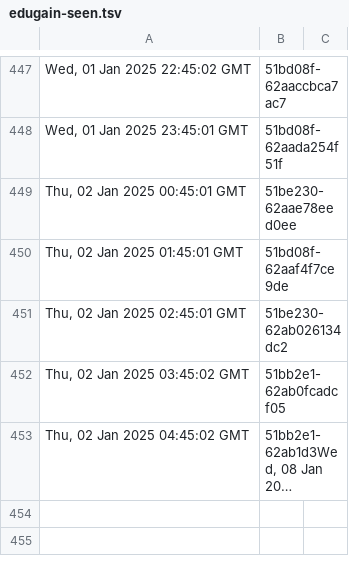
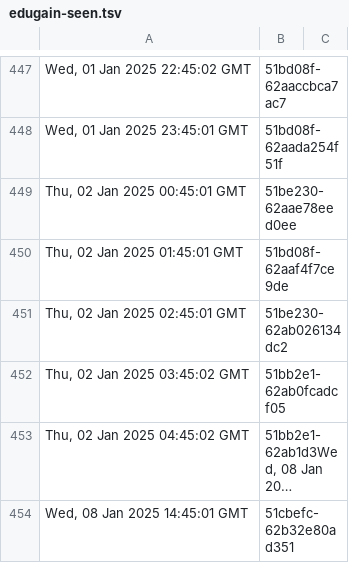
Before and after one commit to dnmvisser/test123, a TSV file: edugain-seen.tsv, drawn as a sheet; only a part is shown, gaps mark what is left out; long unchanged cells end in …; the diff names each change by its address in the sheet, - before the commit and + after, or states it on an @@ line.

Commit message:
Add metadata with Etag '"51cbefc-62b32e80ad351"' and Last-modified 'Wed, 08 Jan 2025 14:45:01 GMT'

```diff
--- a/edugain-seen.tsv
+++ b/edugain-seen.tsv
+row 454: Wed, 08 Jan 2025 14:45:01 GMT | 51cbefc-62b32e80ad351
```
Also changed, not shown: 1 other file.
